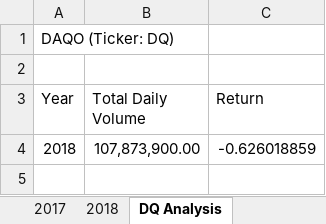
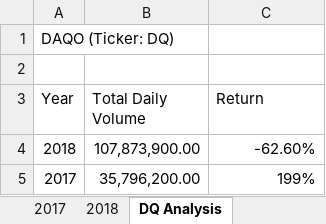
Before and after one commit to wahib453/stock-analysis2, an Excel workbook: green_stocks (2).xlsm, sheet DQ Analysis, drawn as a sheet; values as stored, in another font and other column widths than the file's, no borders; the diff names each change by its address in the sheet, - before the commit and + after, or states it on an @@ line.

Commit message:
calculates the yearly return of AY stock for 2017

```diff
--- a/green_stocks (2).xlsm (sheet DQ Analysis)
+++ b/green_stocks (2).xlsm (sheet DQ Analysis)
-C4 (Return): -0.626018859
+C4 (Return): -62.60%
+row 5: 2017 | 35,796,200.00 | 199%
```
Also changed, not shown: sheet AY Analysis, sheet CSIQ Analysis.
